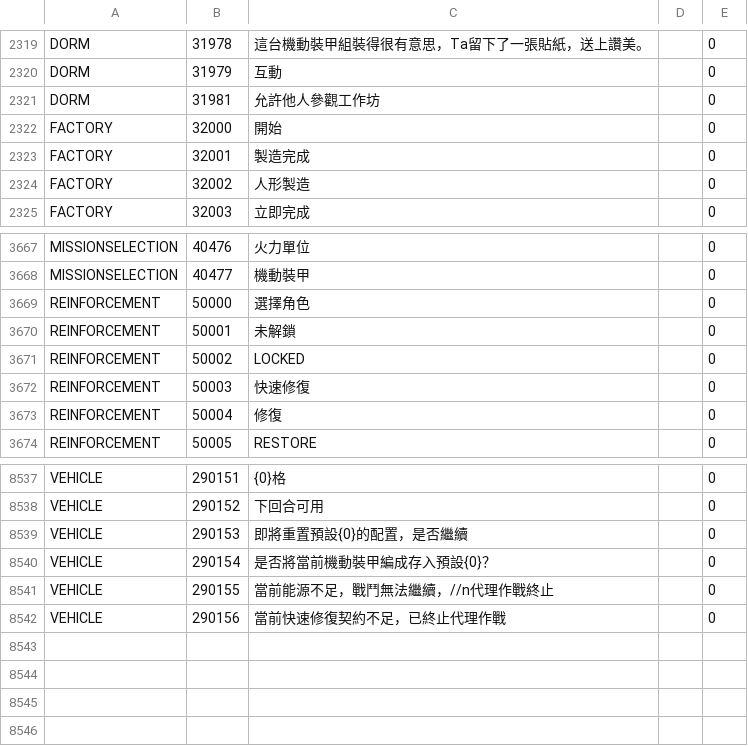
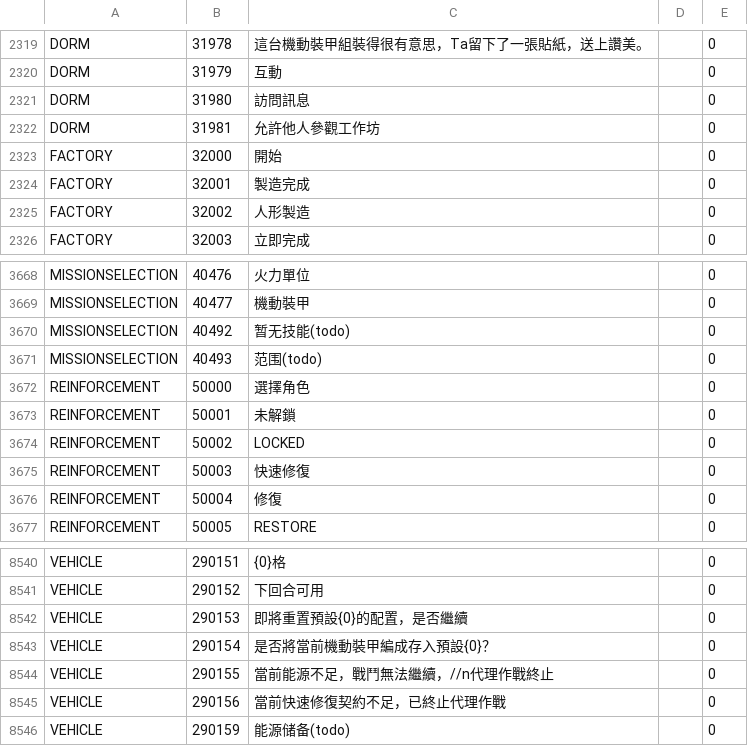
Before and after one commit to gf-data-tools/gf-data-us, a CSV file: asset/textdata/language/languagedata_hk.csv, drawn as a sheet; only a part is shown, gaps mark what is left out.

```diff
--- a/asset/textdata/language/languagedata_hk.csv
+++ b/asset/textdata/language/languagedata_hk.csv
@@ -2320,2 +2320,3 @@ DORM,31978,這台機動裝甲組裝得很有意思，Ta留下了一張貼紙，
 DORM,31979,互動,,0
+DORM,31980,訪問訊息,,0
 DORM,31981,允許他人參觀工作坊,,0
@@ -3668,2 +3669,4 @@ MISSIONSELECTION,40476,火力單位,,0
 MISSIONSELECTION,40477,機動裝甲,,0
+MISSIONSELECTION,40492,暂无技能(todo),,0
+MISSIONSELECTION,40493,范围(todo),,0
 REINFORCEMENT,50000,選擇角色,,0
@@ -8542 +8545,2 @@ VEHICLE,290155,當前能源不足，戰鬥無法繼續，//n代理作戰終止,,
 VEHICLE,290156,當前快速修復契約不足，已終止代理作戰,,0
+VEHICLE,290159,能源储备(todo),,0
```
Also changed, not shown: asset/textdata/language/languagedata.csv, asset/textdata/language/languagedata_jp.csv, 16 other files.
